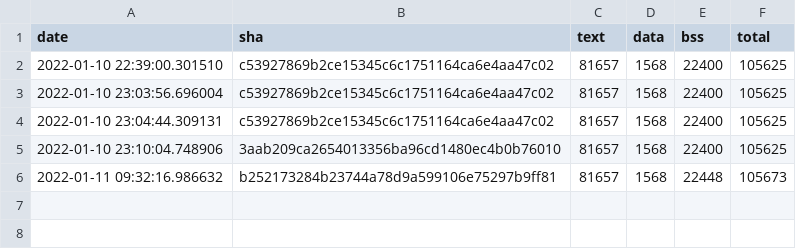
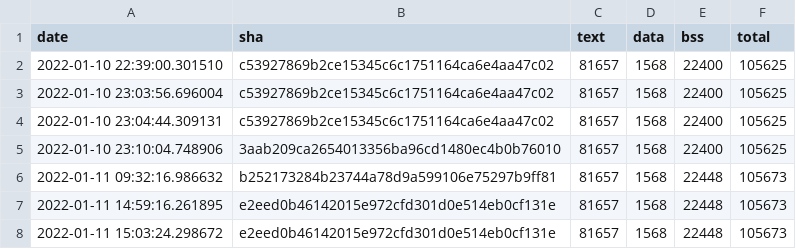
Before and after one commit to tensorflow/tflite-micro, a CSV file: data/continuous_builds/size_profiling/linux_x86_64_release/keyword_benchmark.csv, drawn as a sheet.

Commit message:
Detect size increase of specific binaries
This can be used in Github action to keep a size history and
file an issue if size increase exceeds threshold

BUG=https://issuetracker.google.com/211673155

```diff
--- a/data/continuous_builds/size_profiling/linux_x86_64_release/keyword_benchmark.csv
+++ b/data/continuous_builds/size_profiling/linux_x86_64_release/keyword_benchmark.csv
@@ -6 +6,3 @@ date,sha,text,data,bss,total
 2022-01-11 09:32:16.986632,b252173284b23744a78d9a599106e75297b9ff81,81657,1568,22448,105673
+2022-01-11 14:59:16.261895,e2eed0b46142015e972cfd301d0e514eb0cf131e,81657,1568,22448,105673
+2022-01-11 15:03:24.298672,e2eed0b46142015e972cfd301d0e514eb0cf131e,81657,1568,22448,105673
```
Also changed, not shown: data/continuous_builds/size_profiling/linux_x86_64_release/baseline_memory_footprint.csv, data/continuous_builds/size_profiling/linux_x86_64_release/interpreter_memory_footprint.csv, 5 other files.
